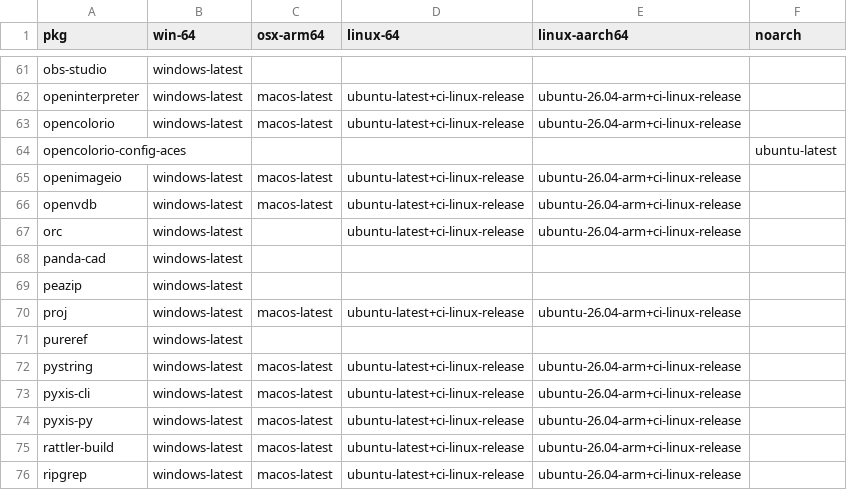
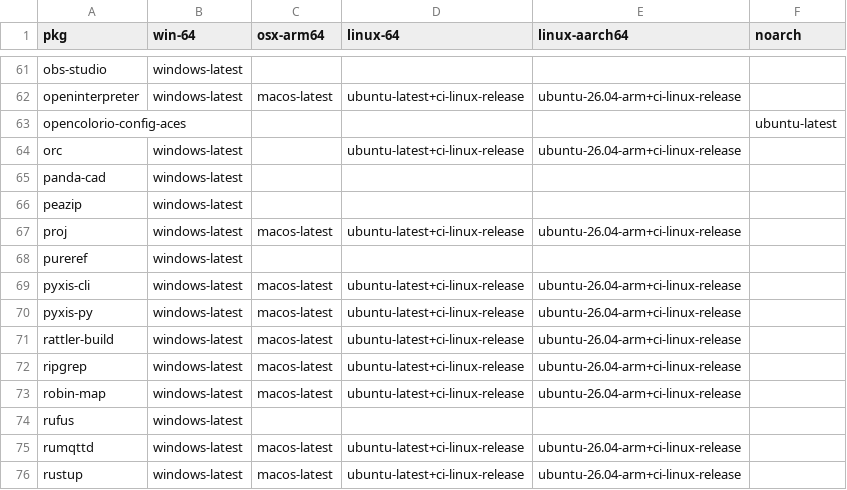
Before and after one commit to Glatzel/demon-forge, a CSV file: packages.csv, drawn as a sheet; only a part is shown, gaps mark what is left out; the shorter side is filled out with more unchanged rows.

Commit message:
feat: remove ocio oiio openvdb pystring

```diff
--- a/packages.csv
+++ b/packages.csv
@@ -62,6 +62,3 @@ obs-studio,windows-latest,,,,
 openinterpreter,windows-latest,macos-latest,ubuntu-latest+ci-linux-release,ubuntu-26.04-arm+ci-linux-release,
-opencolorio,windows-latest,macos-latest,ubuntu-latest+ci-linux-release,ubuntu-26.04-arm+ci-linux-release,
 opencolorio-config-aces,,,,,ubuntu-latest
-openimageio,windows-latest,macos-latest,ubuntu-latest+ci-linux-release,ubuntu-26.04-arm+ci-linux-release,
-openvdb,windows-latest,macos-latest,ubuntu-latest+ci-linux-release,ubuntu-26.04-arm+ci-linux-release,
 orc,windows-latest,,ubuntu-latest+ci-linux-release,ubuntu-26.04-arm+ci-linux-release,
@@ -71,3 +68,2 @@ proj,windows-latest,macos-latest,ubuntu-latest+ci-linux-release,ubuntu-26.04-arm
 pureref,windows-latest,,,,
-pystring,windows-latest,macos-latest,ubuntu-latest+ci-linux-release,ubuntu-26.04-arm+ci-linux-release,
 pyxis-cli,windows-latest,macos-latest,ubuntu-latest+ci-linux-release,ubuntu-26.04-arm+ci-linux-release,
```
Also changed, not shown: 14 other files.
